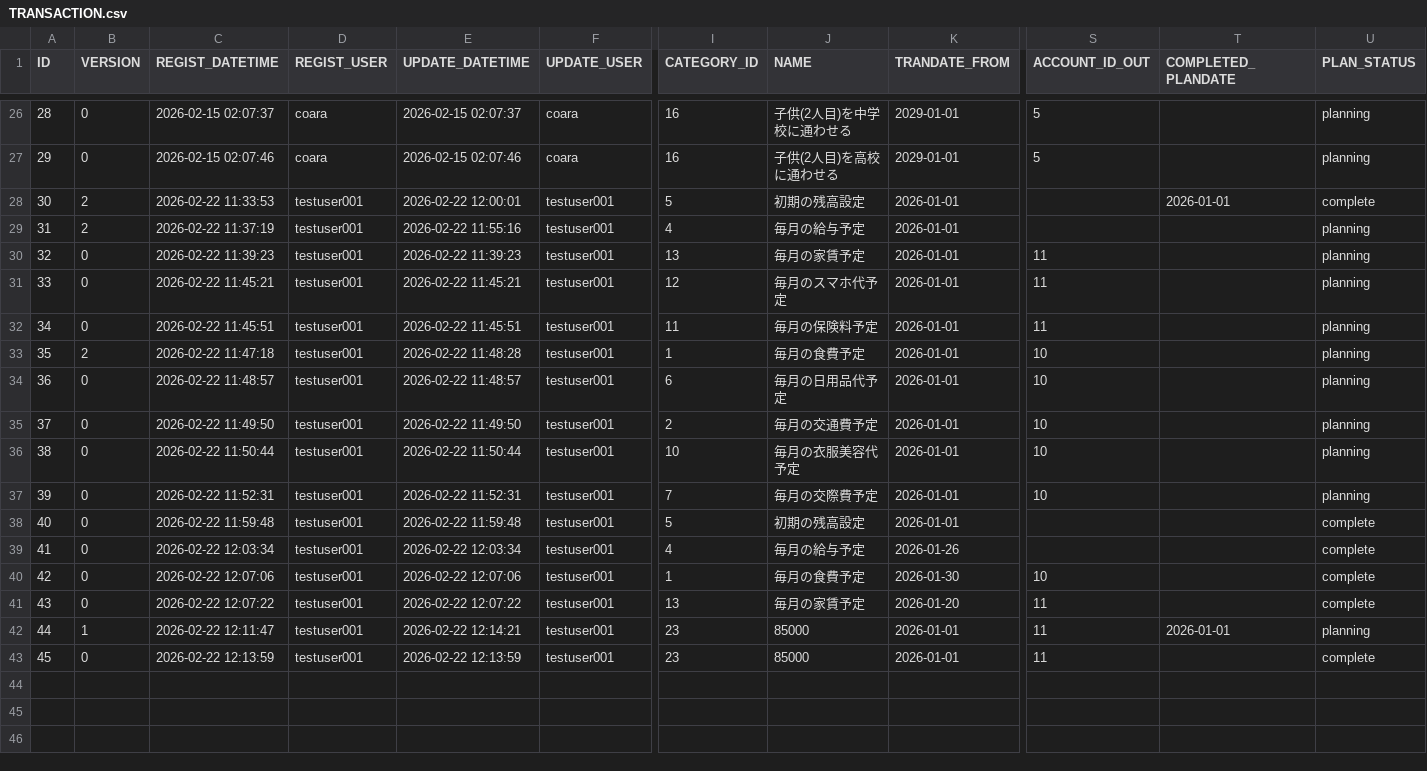
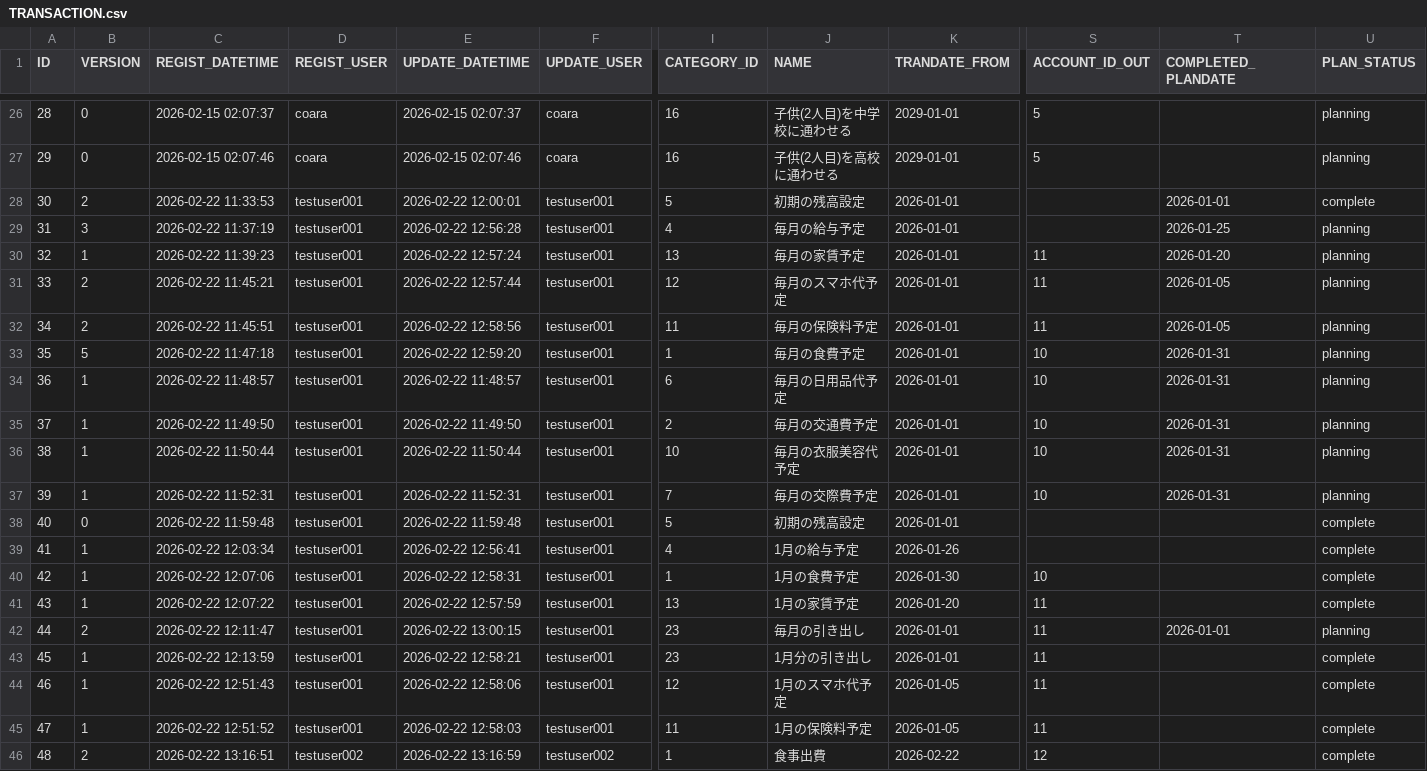
Before and after one commit to ProGTST/LifePlanApp, a CSV file: public/data/TRANSACTION.csv, drawn as a sheet; only a part is shown, gaps mark what is left out; rows hold the shown columns only; the diff names each change by its address in the sheet, - before the commit and + after, or states it on an @@ line.

```diff
--- a/public/data/TRANSACTION.csv
+++ b/public/data/TRANSACTION.csv
-B29 (VERSION): 2
+B29 (VERSION): 3
-E29 (UPDATE_DATETIME): 2026-02-22 11:55:16
+E29 (UPDATE_DATETIME): 2026-02-22 12:56:28
-T29 (COMPLETED_PLANDATE): (empty)
+T29 (COMPLETED_PLANDATE): 2026-01-25
-B30 (VERSION): 0
+B30 (VERSION): 1
-E30 (UPDATE_DATETIME): 2026-02-22 11:39:23
+E30 (UPDATE_DATETIME): 2026-02-22 12:57:24
-T30 (COMPLETED_PLANDATE): (empty)
+T30 (COMPLETED_PLANDATE): 2026-01-20
-B31:B32 (VERSION): 0
+B31:B32 (VERSION): 2
-E31 (UPDATE_DATETIME): 2026-02-22 11:45:21
+E31 (UPDATE_DATETIME): 2026-02-22 12:57:44
-T31:T32 (COMPLETED_PLANDATE): (empty)
+T31:T32 (COMPLETED_PLANDATE): 2026-01-05
-E32 (UPDATE_DATETIME): 2026-02-22 11:45:51
+E32 (UPDATE_DATETIME): 2026-02-22 12:58:56
-B33 (VERSION): 2
+B33 (VERSION): 5
-E33 (UPDATE_DATETIME): 2026-02-22 11:48:28
+E33 (UPDATE_DATETIME): 2026-02-22 12:59:20
-T33:T37 (COMPLETED_PLANDATE): (empty)
+T33:T37 (COMPLETED_PLANDATE): 2026-01-31
-B34:B37 (VERSION): 0
+B34:B37 (VERSION): 1
-B39:B41 (VERSION): 0
+B39:B41 (VERSION): 1
-E39 (UPDATE_DATETIME): 2026-02-22 12:03:34
+E39 (UPDATE_DATETIME): 2026-02-22 12:56:41
-J39 (NAME): 毎月の給与予定
+J39 (NAME): 1月の給与予定
-E40 (UPDATE_DATETIME): 2026-02-22 12:07:06
+E40 (UPDATE_DATETIME): 2026-02-22 12:58:31
-J40 (NAME): 毎月の食費予定
+J40 (NAME): 1月の食費予定
-E41 (UPDATE_DATETIME): 2026-02-22 12:07:22
+E41 (UPDATE_DATETIME): 2026-02-22 12:57:59
-J41 (NAME): 毎月の家賃予定
+J41 (NAME): 1月の家賃予定
-B42 (VERSION): 1
+B42 (VERSION): 2
-E42 (UPDATE_DATETIME): 2026-02-22 12:14:21
+E42 (UPDATE_DATETIME): 2026-02-22 13:00:15
-J42 (NAME): 85000
+J42 (NAME): 毎月の引き出し
-B43 (VERSION): 0
+B43 (VERSION): 1
-E43 (UPDATE_DATETIME): 2026-02-22 12:13:59
+E43 (UPDATE_DATETIME): 2026-02-22 12:58:21
-J43 (NAME): 85000
+J43 (NAME): 1月分の引き出し
+row 44: 46 | 1 | 2026-02-22 12:51:43 | testuser001 | 2026-02-22 12:58:06 | testuser001 | 12 | 1月のスマホ代予定 | 2026-01-05 | 11 |  | complete
+row 45: 47 | 1 | 2026-02-22 12:51:52 | testuser001 | 2026-02-22 12:58:03 | testuser001 | 11 | 1月の保険料予定 | 2026-01-05 | 11 |  | complete
+row 46: 48 | 2 | 2026-02-22 13:16:51 | testuser002 | 2026-02-22 13:16:59 | testuser002 | 1 | 食事出費 | 2026-02-22 | 12 |  | complete
```
Also changed, not shown: public/data/ACCOUNT.csv, public/data/ACCOUNT_HISTORY.csv, 6 other files.
